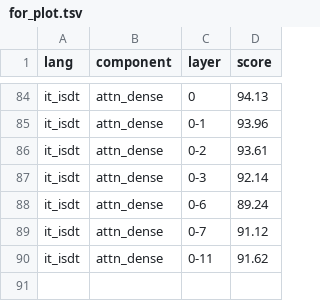
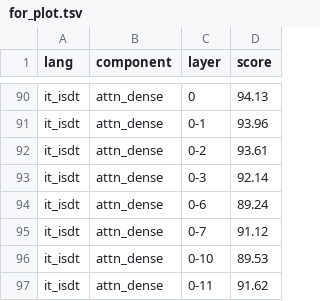
Before and after one commit to vin-ivar/finetune_probe, a TSV file: experiments/logs/component/for_plot.tsv, drawn as a sheet; only a part is shown, gaps mark what is left out; the diff covers the shown part only.

```diff
--- a/experiments/logs/component/for_plot.tsv
+++ b/experiments/logs/component/for_plot.tsv
@@ -89,2 +95,3 @@ it_isdt	attn_dense	0-6	89.24
 it_isdt	attn_dense	0-7	91.12
+it_isdt	attn_dense	0-10	89.53
 it_isdt	attn_dense	0-11	91.62
```
Also changed, not shown: 6 added rows elsewhere in this file, 1 other file.
